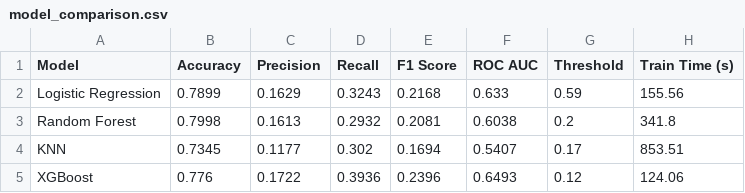
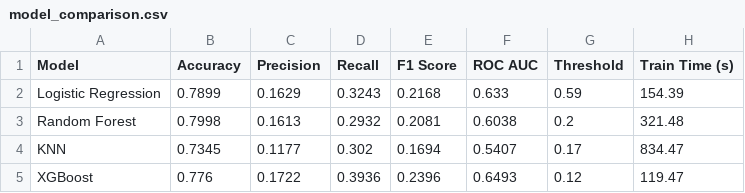
Before and after one commit to JavierGarrrr/ml-diabetes-readmission, a CSV file: reports/model_comparison.csv, drawn as a sheet.

```diff
--- a/reports/model_comparison.csv
+++ b/reports/model_comparison.csv
@@ -1,5 +1,5 @@
 Model,Accuracy,Precision,Recall,F1 Score,ROC AUC,Threshold,Train Time (s)
-Logistic Regression,0.7899,0.1629,0.3243,0.2168,0.633,0.59,155.56
-Random Forest,0.7998,0.1613,0.2932,0.2081,0.6038,0.2,341.8
-KNN,0.7345,0.1177,0.302,0.1694,0.5407,0.17,853.51
-XGBoost,0.776,0.1722,0.3936,0.2396,0.6493,0.12,124.06
+Logistic Regression,0.7899,0.1629,0.3243,0.2168,0.633,0.59,154.39
+Random Forest,0.7998,0.1613,0.2932,0.2081,0.6038,0.2,321.48
+KNN,0.7345,0.1177,0.302,0.1694,0.5407,0.17,834.47
+XGBoost,0.776,0.1722,0.3936,0.2396,0.6493,0.12,119.47
```
Also changed, not shown: 5 other files.
